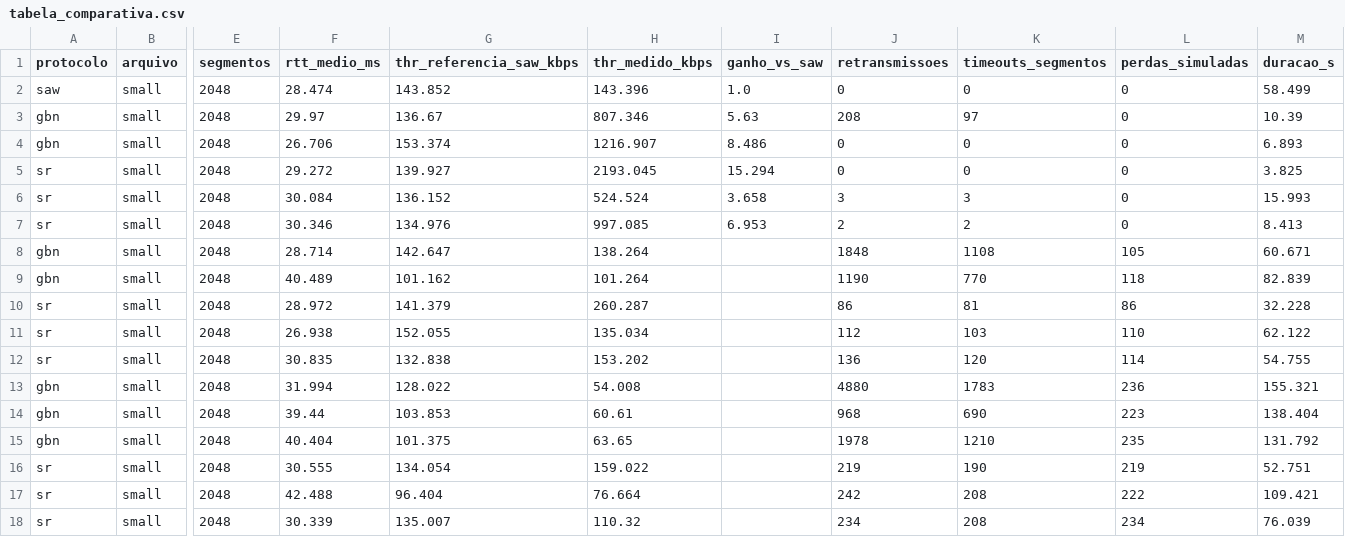
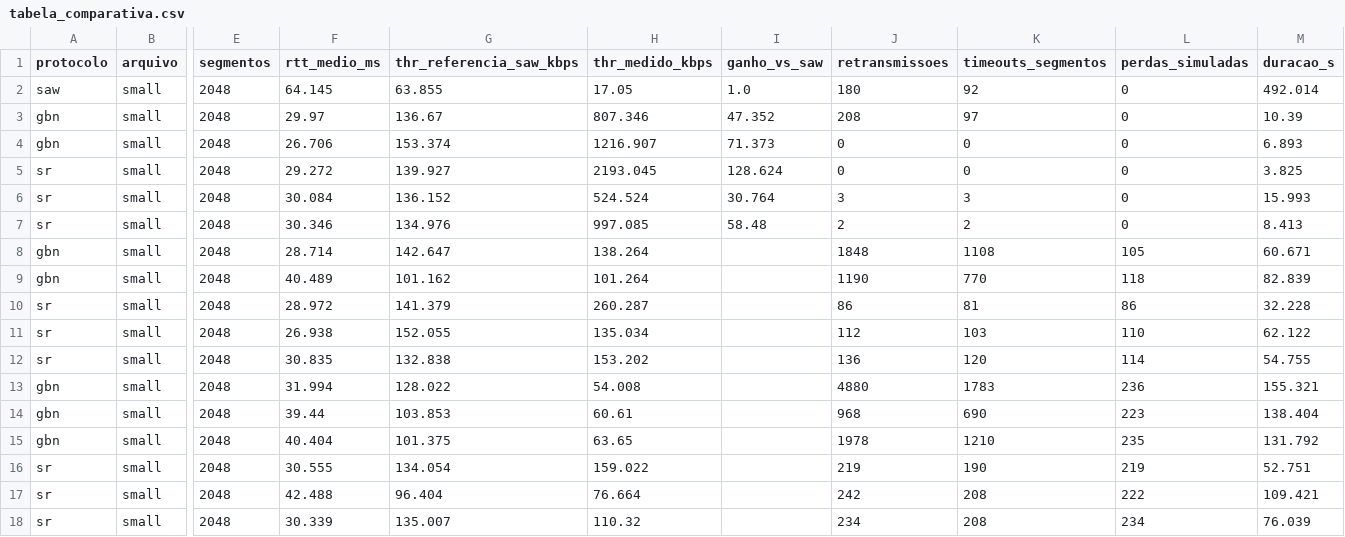
Before and after one commit to joaopedro13579/Trabalhos-tr1, a CSV file: entrega1_saw/resultados/tabela_comparativa.csv, drawn as a sheet; only a part is shown, gaps mark what is left out; the diff names each change by its address in the sheet, - before the commit and + after, or states it on an @@ line.

```diff
--- a/entrega1_saw/resultados/tabela_comparativa.csv
+++ b/entrega1_saw/resultados/tabela_comparativa.csv
-F2 (rtt_medio_ms): 28.474
+F2 (rtt_medio_ms): 64.145
-G2 (thr_referencia_saw_kbps): 143.852
+G2 (thr_referencia_saw_kbps): 63.855
-H2 (thr_medido_kbps): 143.396
+H2 (thr_medido_kbps): 17.05
-J2 (retransmissoes): 0
+J2 (retransmissoes): 180
-K2 (timeouts_segmentos): 0
+K2 (timeouts_segmentos): 92
-M2 (duracao_s): 58.499
+M2 (duracao_s): 492.014
-I3 (ganho_vs_saw): 5.63
+I3 (ganho_vs_saw): 47.352
-I4 (ganho_vs_saw): 8.486
+I4 (ganho_vs_saw): 71.373
-I5 (ganho_vs_saw): 15.294
+I5 (ganho_vs_saw): 128.624
-I6 (ganho_vs_saw): 3.658
+I6 (ganho_vs_saw): 30.764
-I7 (ganho_vs_saw): 6.953
+I7 (ganho_vs_saw): 58.48
```
Also changed, not shown: entrega1_saw/resultados/metricas_saw_small_w1_p0.000.csv, 13 other files.
